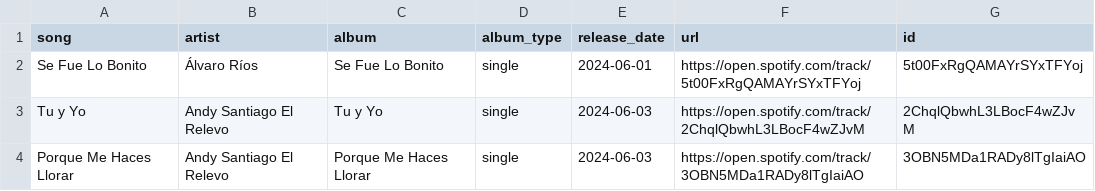
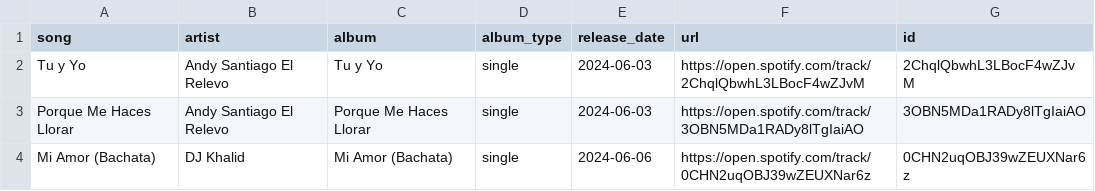
Before and after one commit to salil91/Spotify, a CSV file: New Bachata from 6-01 to 6-11.csv, drawn as a sheet; only a part is shown; the shorter side is filled out with more unchanged rows.

```diff
--- a/New Bachata from 6-01 to 6-11.csv
+++ b/New Bachata from 6-01 to 6-11.csv
@@ -1,3 +1,2 @@
 song,artist,album,album_type,release_date,url,id
-Se Fue Lo Bonito,Álvaro Ríos,Se Fue Lo Bonito,single,2024-06-01,https://open.spotify.com/track/5t00FxRgQAMAYrSYxTFYoj,5t00FxRgQAMAYrSYxTFYoj
 Tu y Yo,Andy Santiago El Relevo,Tu y Yo,single,2024-06-03,https://open.spotify.com/track/2ChqlQbwhL3LBocF4wZJvM,2ChqlQbwhL3LBocF4wZJvM
```
Also changed, not shown: 3 other files.
